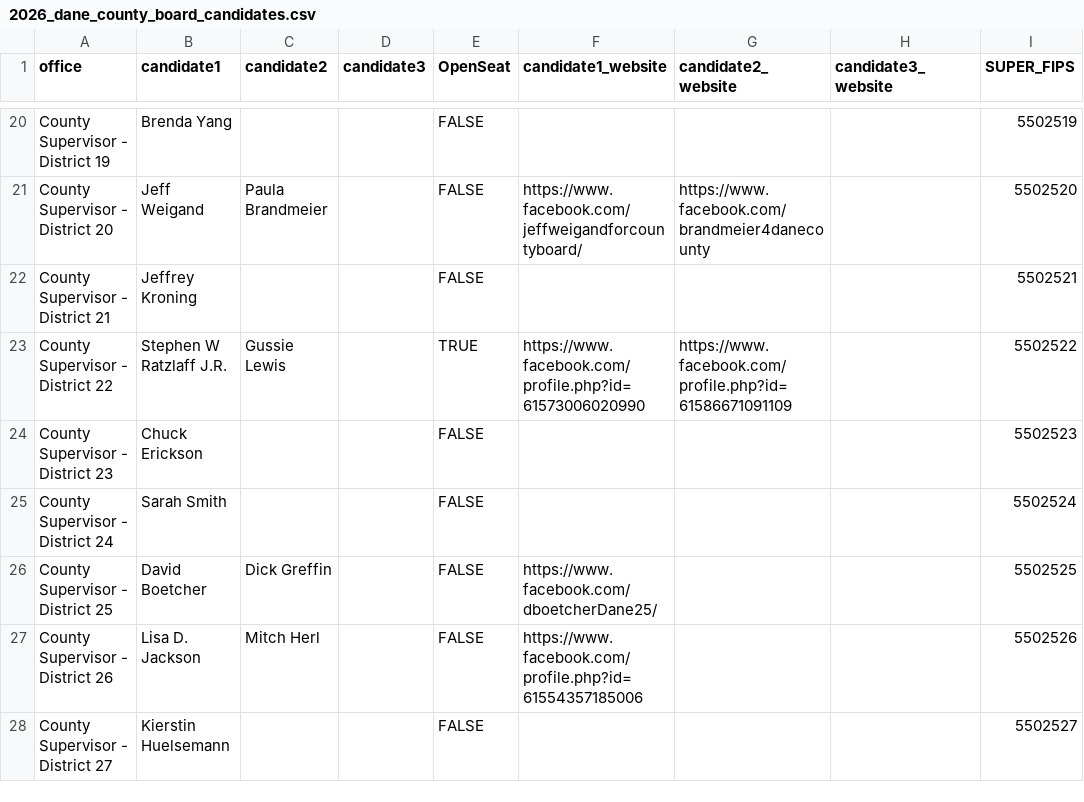
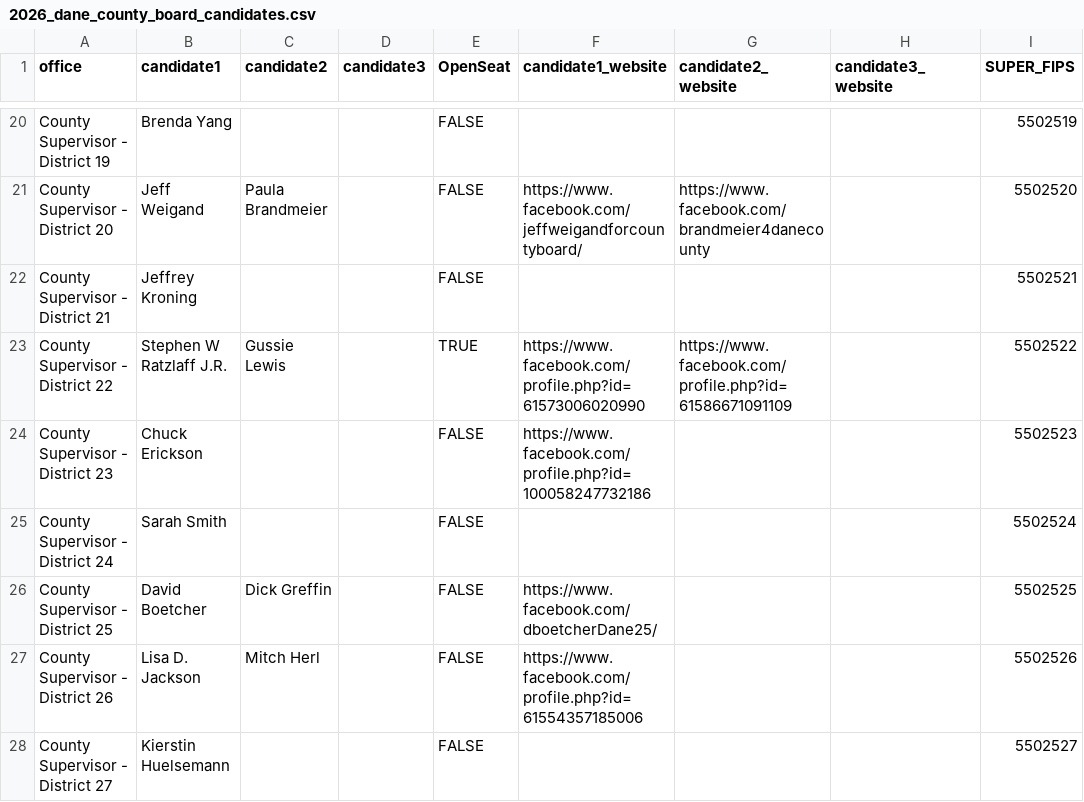
Before and after one commit to epaulson/2026-county-board-elections, a CSV file: public/2026_dane_county_board_candidates.csv, drawn as a sheet; only a part is shown, gaps mark what is left out; the diff names each change by its address in the sheet, - before the commit and + after, or states it on an @@ line.

Commit message:
add chuck's website

```diff
--- a/public/2026_dane_county_board_candidates.csv
+++ b/public/2026_dane_county_board_candidates.csv
-F24 (candidate1_website): (empty)
+F24 (candidate1_website): https://www.facebook.com/profile.php?id=100058247732186
```
